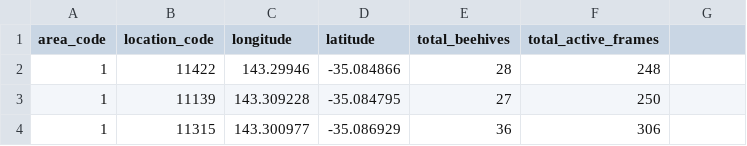
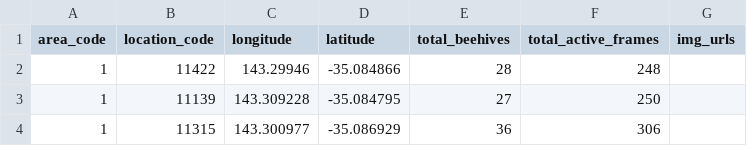
Before and after one commit to Chamika-ML/database-api4, a CSV file: hive_details.csv, drawn as a sheet; only a part is shown.

```diff
--- a/hive_details.csv
+++ b/hive_details.csv
@@ -1,2 +1,2 @@
-area_code,location_code,longitude,latitude,total_beehives,total_active_frames
+area_code,location_code,longitude,latitude,total_beehives,total_active_frames,img_urls
 1,11422,143.29946,-35.084866,28,248
```
Also changed, not shown: 1 other file.
